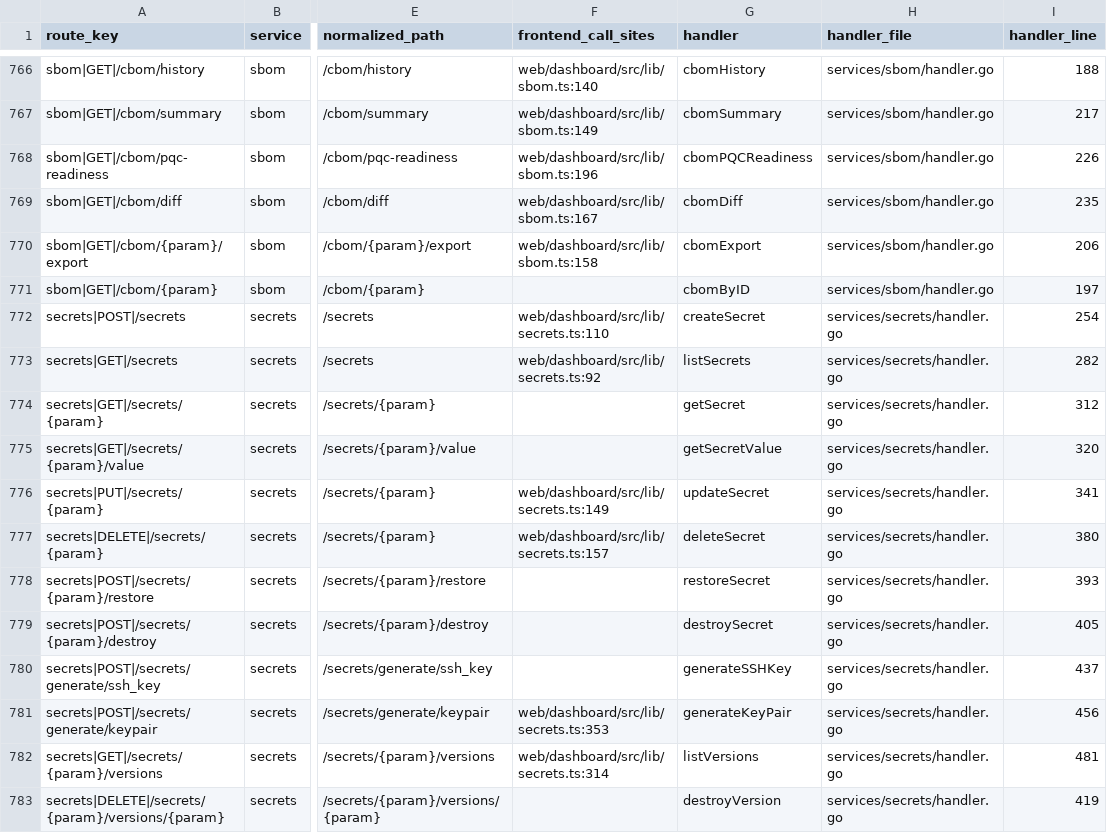
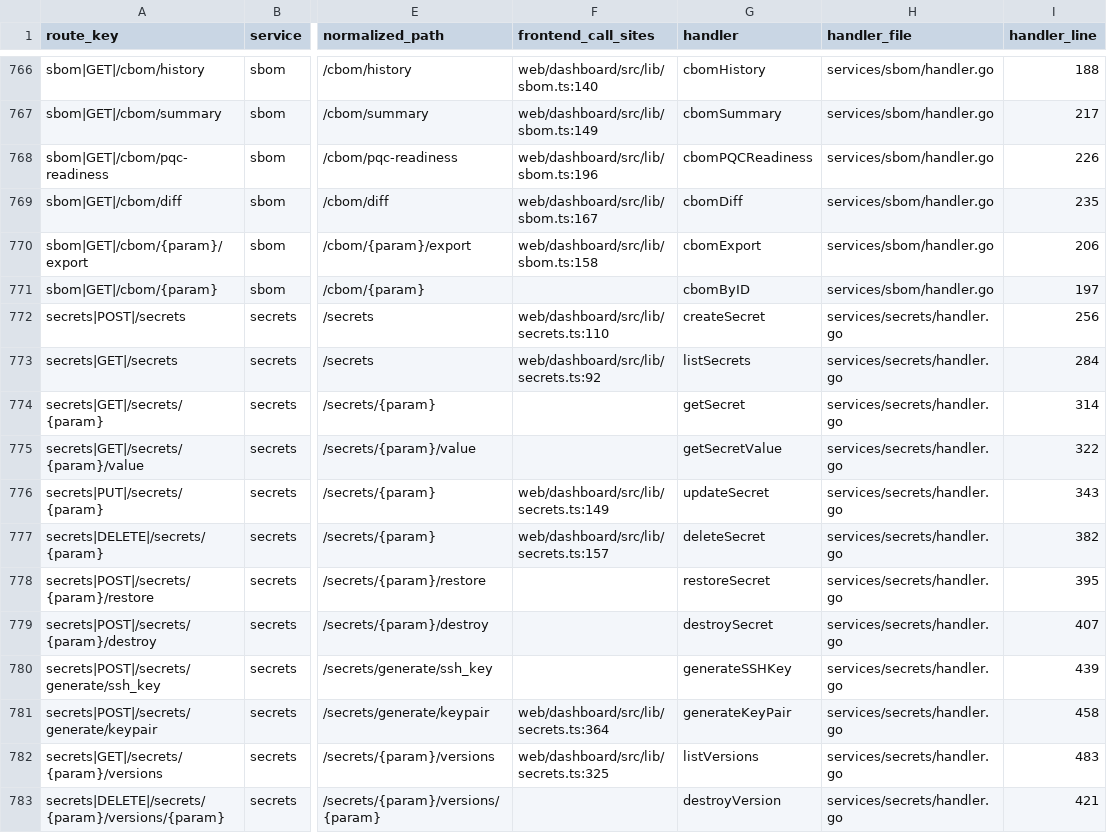
Before and after one commit to nishanttrana/KMSBeta, a CSV file: docs/generated/request-flows.csv, drawn as a sheet; only a part is shown, gaps mark what is left out; the diff covers the shown part only; the diff names each change by its address in the sheet, - before the commit and + after, or states it on an @@ line.

```diff
--- a/docs/generated/request-flows.csv
+++ b/docs/generated/request-flows.csv
-I772 (handler_line): 254
+I772 (handler_line): 256
-I773 (handler_line): 282
+I773 (handler_line): 284
-I774 (handler_line): 312
+I774 (handler_line): 314
-I775 (handler_line): 320
+I775 (handler_line): 322
-I776 (handler_line): 341
+I776 (handler_line): 343
-I777 (handler_line): 380
+I777 (handler_line): 382
-I778 (handler_line): 393
+I778 (handler_line): 395
-I779 (handler_line): 405
+I779 (handler_line): 407
-I780 (handler_line): 437
+I780 (handler_line): 439
-F781 (frontend_call_sites): web/dashboard/src/lib/secrets.ts:353
+F781 (frontend_call_sites): web/dashboard/src/lib/secrets.ts:364
-I781 (handler_line): 456
+I781 (handler_line): 458
-F782 (frontend_call_sites): web/dashboard/src/lib/secrets.ts:314
+F782 (frontend_call_sites): web/dashboard/src/lib/secrets.ts:325
-I782 (handler_line): 481
+I782 (handler_line): 483
-I783 (handler_line): 419
+I783 (handler_line): 421
```
Also changed, not shown: 1 added row and 32 edited cells elsewhere in this file, docs/generated/backend-routes.csv, docs/generated/frontend-calls.csv, 28 other files.
